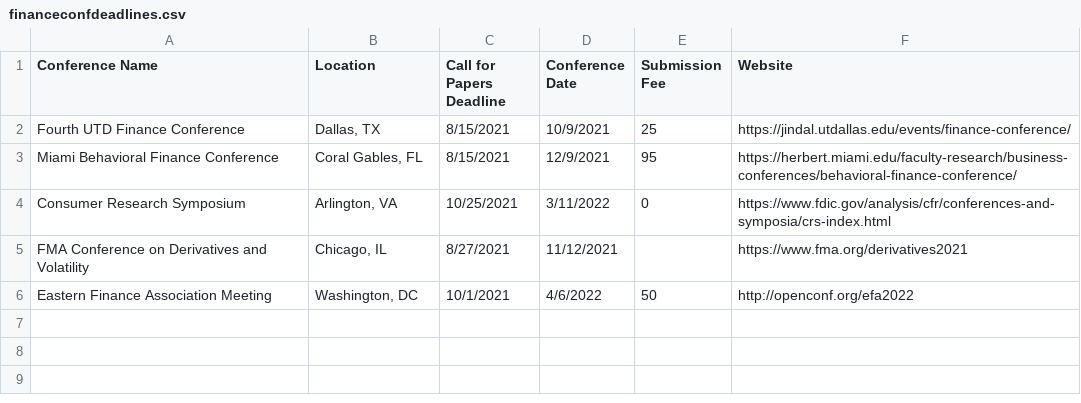
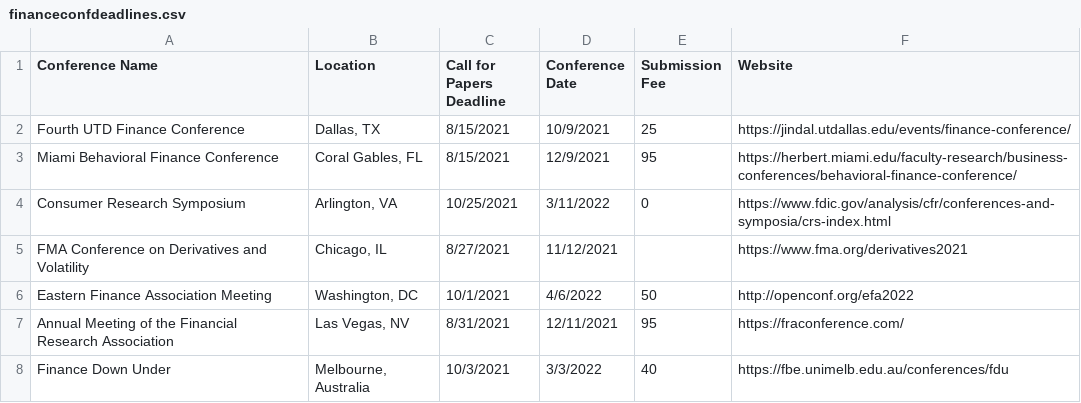
Before and after one commit to tbeason/financeconferences, a CSV file: data/financeconfdeadlines.csv, drawn as a sheet.

Commit message:
forgot some

```diff
--- a/data/financeconfdeadlines.csv
+++ b/data/financeconfdeadlines.csv
@@ -6 +6,3 @@ FMA Conference on Derivatives and Volatility,"Chicago, IL",8/27/2021,11/12/2021,
 Eastern Finance Association Meeting,"Washington, DC",10/1/2021,4/6/2022,50,http://openconf.org/efa2022
+Annual Meeting of the Financial Research Association,"Las Vegas, NV",8/31/2021,12/11/2021,95,https://fraconference.com/
+Finance Down Under,"Melbourne, Australia",10/3/2021,3/3/2022,40,https://fbe.unimelb.edu.au/conferences/fdu
```
